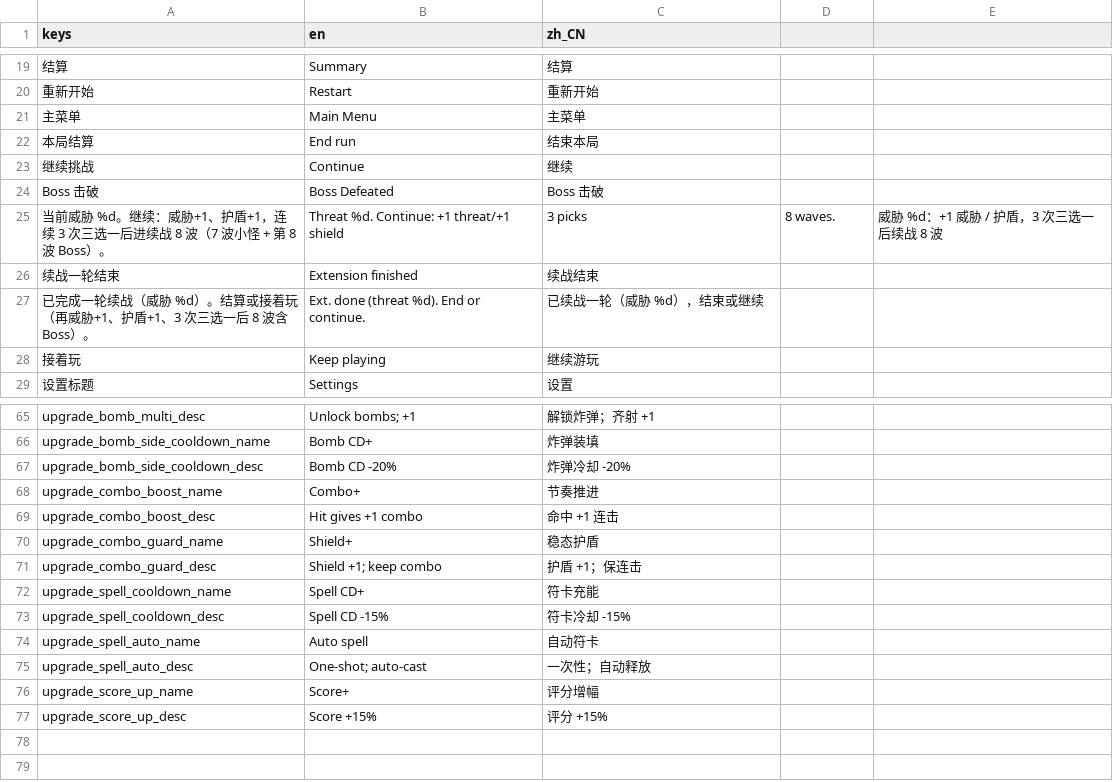
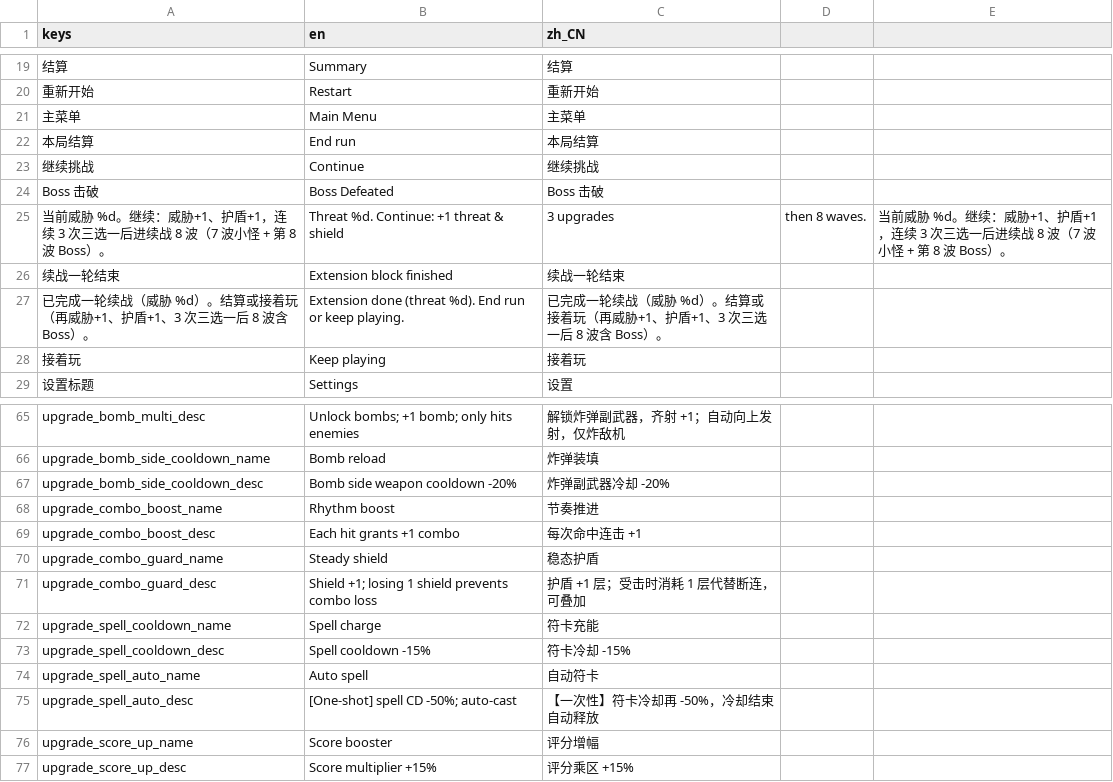
Before and after one commit to qingzhixing/plane-war, a CSV file: i18n/ui.csv, drawn as a sheet; only a part is shown, gaps mark what is left out; the diff covers the shown part only; the diff names each change by its address in the sheet, - before the commit and + after, or states it on an @@ line.

```diff
--- a/i18n/ui.csv
+++ b/i18n/ui.csv
-C22 (zh_CN): 结束本局
+C22 (zh_CN): 本局结算
-C23 (zh_CN): 继续
+C23 (zh_CN): 继续挑战
-B25 (en): Threat %d. Continue: +1 threat/+1 shield
+B25 (en): Threat %d. Continue: +1 threat & shield
-C25 (zh_CN): 3 picks
+C25 (zh_CN): 3 upgrades
-D25: 8 waves.
+D25: then 8 waves.
-E25: 威胁 %d：+1 威胁 / 护盾，3 次三选一后续战 8 波
+E25: 当前威胁 %d。继续：威胁+1、护盾+1，连续 3 次三选一后进续战 8 波（7 波小怪 + 第 8 波 Boss）。
-B26 (en): Extension finished
+B26 (en): Extension block finished
-C26 (zh_CN): 续战结束
+C26 (zh_CN): 续战一轮结束
-B27 (en): Ext. done (threat %d). End or continue.
+B27 (en): Extension done (threat %d). End run or keep playing.
-C27 (zh_CN): 已续战一轮（威胁 %d），结束或继续
+C27 (zh_CN): 已完成一轮续战（威胁 %d）。结算或接着玩（再威胁+1、护盾+1、3 次三选一后 8 波含 Boss）。
-C28 (zh_CN): 继续游玩
+C28 (zh_CN): 接着玩
-B65 (en): Unlock bombs; +1
+B65 (en): Unlock bombs; +1 bomb; only hits enemies
-C65 (zh_CN): 解锁炸弹；齐射 +1
+C65 (zh_CN): 解锁炸弹副武器，齐射 +1；自动向上发射，仅炸敌机
-B66 (en): Bomb CD+
+B66 (en): Bomb reload
-B67 (en): Bomb CD -20%
+B67 (en): Bomb side weapon cooldown -20%
-C67 (zh_CN): 炸弹冷却 -20%
+C67 (zh_CN): 炸弹副武器冷却 -20%
-B68 (en): Combo+
+B68 (en): Rhythm boost
-B69 (en): Hit gives +1 combo
+B69 (en): Each hit grants +1 combo
-C69 (zh_CN): 命中 +1 连击
+C69 (zh_CN): 每次命中连击 +1
-B70 (en): Shield+
+B70 (en): Steady shield
-B71 (en): Shield +1; keep combo
+B71 (en): Shield +1; losing 1 shield prevents combo loss
-C71 (zh_CN): 护盾 +1；保连击
+C71 (zh_CN): 护盾 +1 层；受击时消耗 1 层代替断连，可叠加
-B72 (en): Spell CD+
+B72 (en): Spell charge
-B73 (en): Spell CD -15%
+B73 (en): Spell cooldown -15%
-B75 (en): One-shot; auto-cast
+B75 (en): [One-shot] spell CD -50%; auto-cast
-C75 (zh_CN): 一次性；自动释放
+C75 (zh_CN): 【一次性】符卡冷却再 -50%，冷却结束自动释放
-B76 (en): Score+
+B76 (en): Score booster
-B77 (en): Score +15%
+B77 (en): Score multiplier +15%
-C77 (zh_CN): 评分 +15%
+C77 (zh_CN): 评分乘区 +15%
```
Also changed, not shown: 38 edited cells elsewhere in this file, 2 other files.
